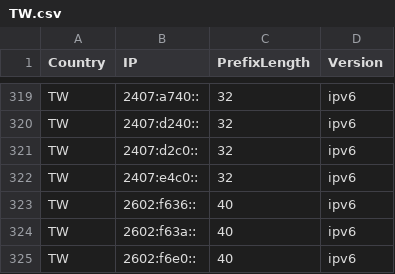
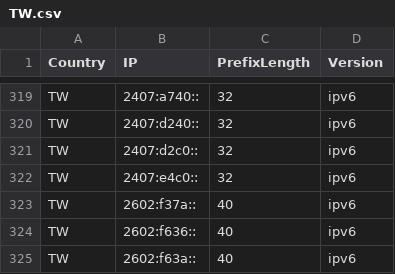
Before and after one commit to Palasito/Official-IANA-IP-blocks, a CSV file: CSV/IPV6/TW.csv, drawn as a sheet; only a part is shown, gaps mark what is left out; the shorter side is filled out with more unchanged rows.

```diff
--- a/CSV/IPV6/TW.csv
+++ b/CSV/IPV6/TW.csv
@@ -322,2 +322,3 @@ TW,2407:d2c0::,32,ipv6
 TW,2407:e4c0::,32,ipv6
+TW,2602:f37a::,40,ipv6
 TW,2602:f636::,40,ipv6
```
Also changed, not shown: CSV/IPV4/TW.csv, CSV/IPV6/US.csv, 23 other files.
